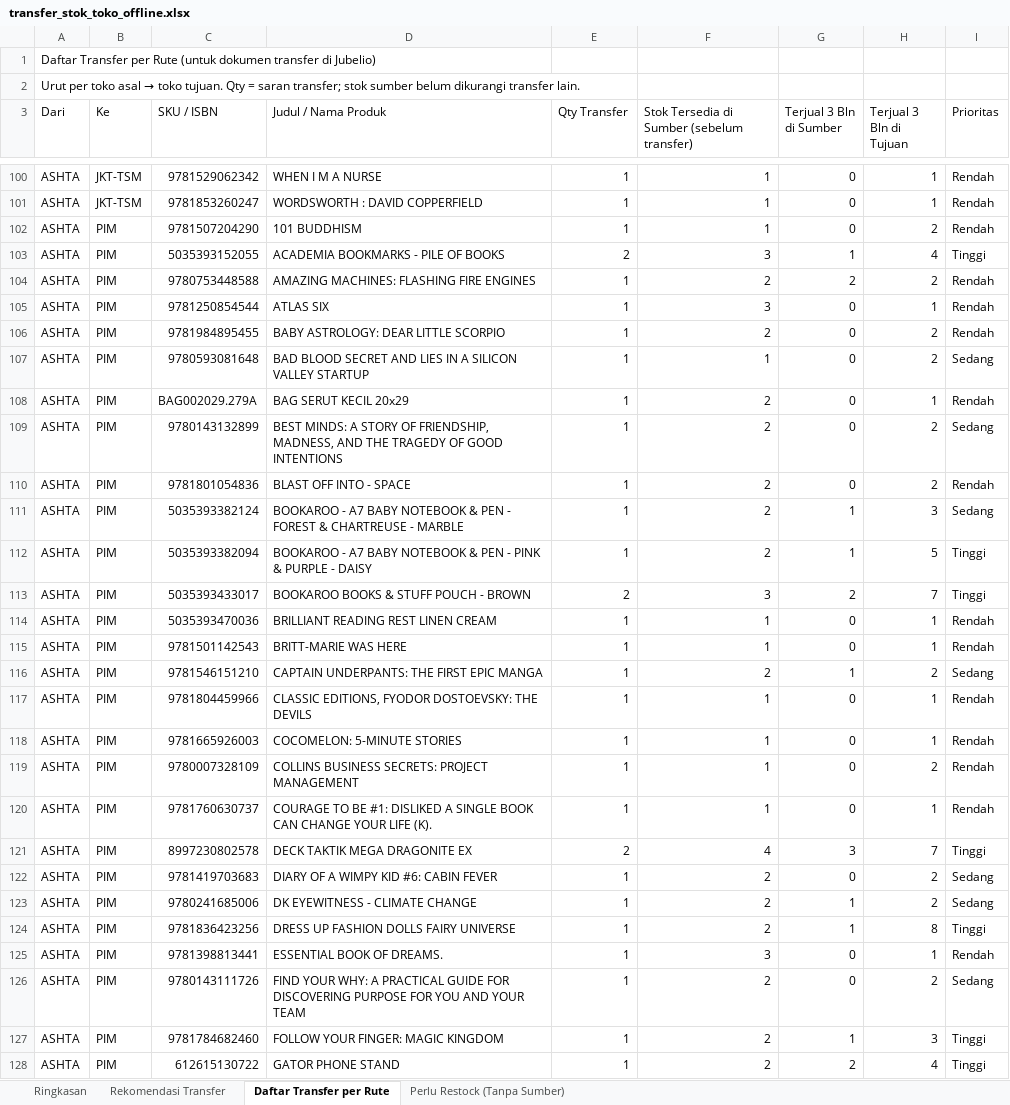
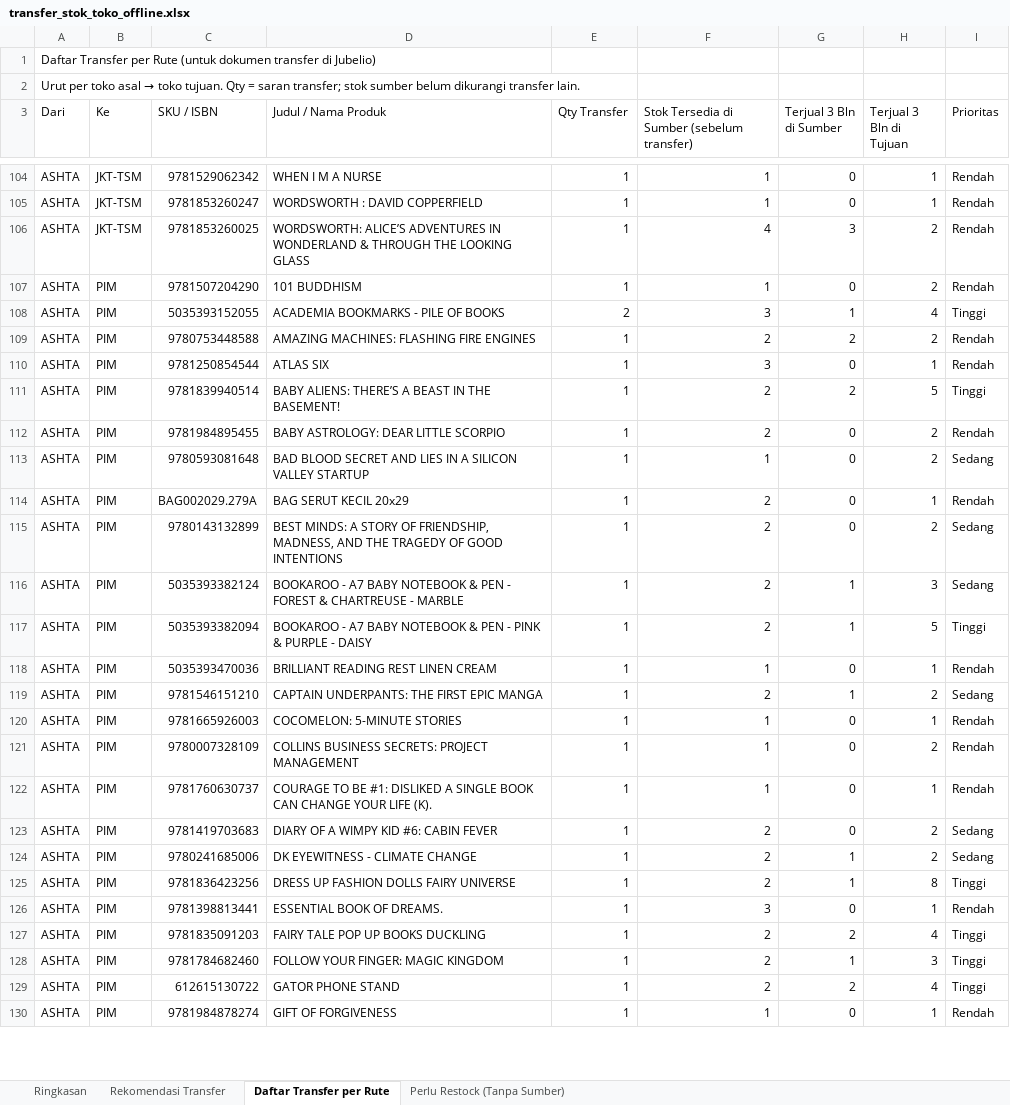
Before and after one commit to stevetsurface/sinar-starbooks-sales, an Excel workbook: data/transfer_stok_toko_offline.xlsx, sheet Daftar Transfer per Rute, drawn as a sheet; only a part is shown, gaps mark what is left out; the shorter side is filled out with more unchanged rows; values as stored, in another font and other column widths than the file's, no cell formats; removed rows and columns are numbered as before the commit, all else as after; the diff covers the shown part only; the diff names each change by its address in the sheet, - before the commit and + after, or states it on an @@ line.

```diff
--- a/data/transfer_stok_toko_offline.xlsx (sheet Daftar Transfer per Rute)
+++ b/data/transfer_stok_toko_offline.xlsx (sheet Daftar Transfer per Rute)
+row 106: ASHTA | JKT-TSM | 9781853260025 | WORDSWORTH: ALICE’S ADVENTURES IN WONDERLAND & THROUGH THE LOOKING GLASS | 1 | 4 | 3 | 2 | Rendah
+row 111: ASHTA | PIM | 9781839940514 | BABY ALIENS: THERE’S A BEAST IN THE BASEMENT! | 1 | 2 | 2 | 5 | Tinggi
-row 110: ASHTA | PIM | 9781801054836 | BLAST OFF INTO - SPACE | 1 | 2 | 0 | 2 | Rendah
-row 113: ASHTA | PIM | 5035393433017 | BOOKAROO BOOKS & STUFF POUCH - BROWN | 2 | 3 | 2 | 7 | Tinggi
-row 115: ASHTA | PIM | 9781501142543 | BRITT-MARIE WAS HERE | 1 | 1 | 0 | 1 | Rendah
-row 117: ASHTA | PIM | 9781804459966 | CLASSIC EDITIONS, FYODOR DOSTOEVSKY: THE DEVILS | 1 | 1 | 0 | 1 | Rendah
-row 121: ASHTA | PIM | 8997230802578 | DECK TAKTIK MEGA DRAGONITE EX | 2 | 4 | 3 | 7 | Tinggi
-row 126: ASHTA | PIM | 9780143111726 | FIND YOUR WHY: A PRACTICAL GUIDE FOR DISCOVERING PURPOSE FOR YOU AND YOUR TEAM | 1 | 2 | 0 | 2 | Sedang
+row 127: ASHTA | PIM | 9781835091203 | FAIRY TALE POP UP BOOKS DUCKLING | 1 | 2 | 2 | 4 | Tinggi
```
Also changed, not shown: 87 added rows, 78 removed rows and 147 edited cells elsewhere in this sheet, sheet Rekomendasi Transfer, sheet Perlu Restock (Tanpa Sumber), sheet Ringkasan, cell formats, 34 other files.
